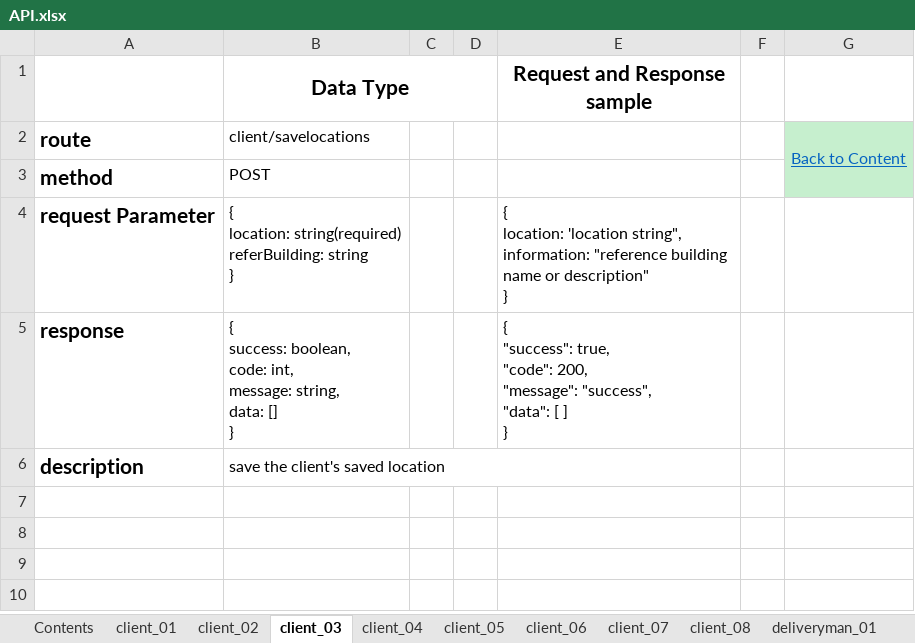
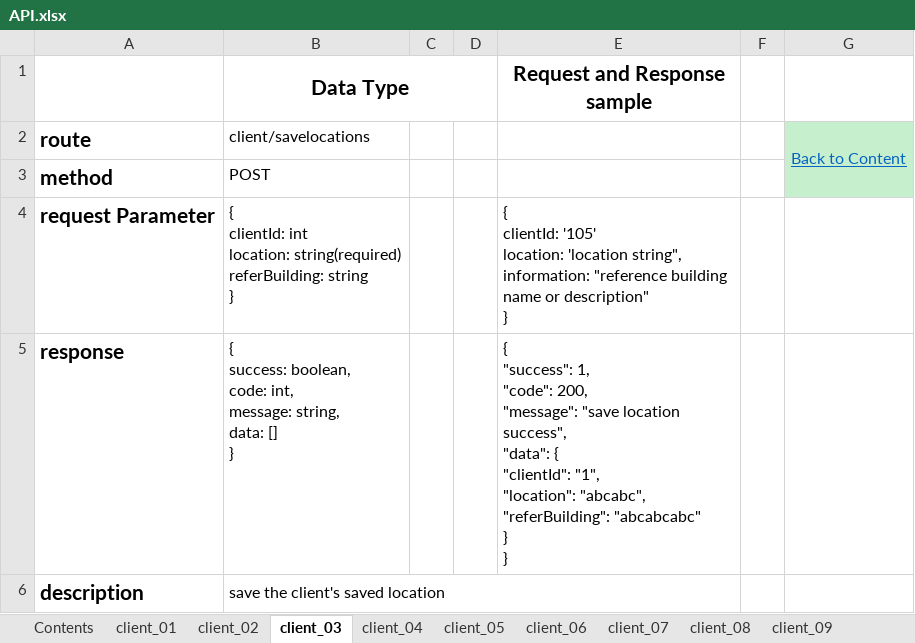
Before and after one commit to giantdev91/GoDelivery, an Excel workbook: design/API.xlsx, sheet client_03, drawn as a sheet; values as stored, in another font and other column widths than the file's, no borders; ↵ is a line break in a cell; the diff names each change by its address in the sheet, - before the commit and + after, or states it on an @@ line.

```diff
--- a/design/API.xlsx (sheet client_03)
+++ b/design/API.xlsx (sheet client_03)
+sheet tab: client_09
-B4 (Data Type): { ↵ location: string(required)…
+B4 (Data Type): { ↵ clientId: int ↵ location: string(required)…
-E4 (Request and Response sample): { ↵ location: 'location…
+E4 (Request and Response sample): { ↵ clientId: '105' ↵ location: 'location…
-E5 (Request and Response sample): { ↵ "success": true, ↵ "code": 200, ↵ "message": "success", ↵ "data": [ ] ↵ }
+E5 (Request and Response sample): { ↵ "success": 1, ↵ "code": 200, ↵ "message": "save location success", ↵ "data": { ↵ "clientId": "1", ↵ "location": "abcabc", ↵ "referBuilding": "abcabcabc" ↵ } ↵ }
```
Also changed, not shown: sheet Contents, sheet client_02, sheet client_08, sheet order_04, sheet order_06, sheet client_04, 8 more sheets, design/DB.xlsx.
